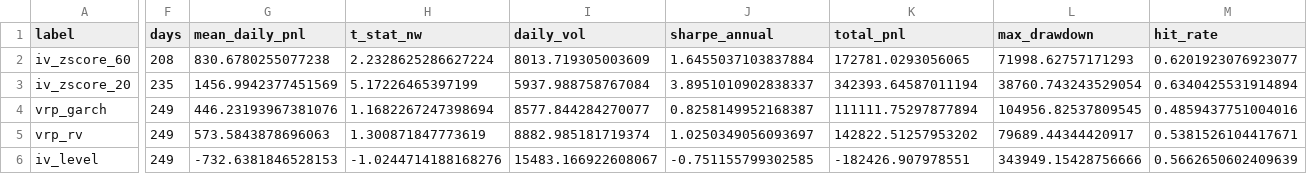
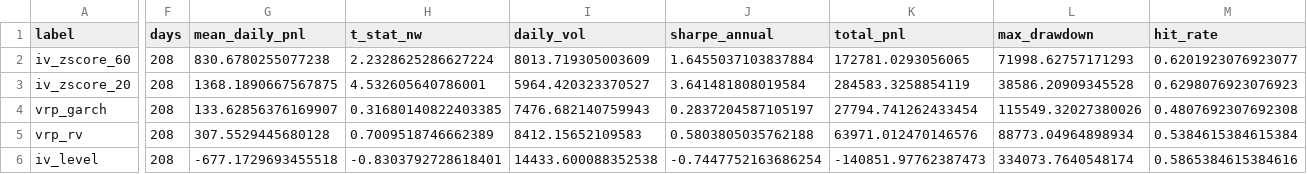
Before and after one commit to andrewhall1124/quant-research, a CSV file: research/vrp_cross_section/results/signal_race.csv, drawn as a sheet; only a part is shown, gaps mark what is left out; the diff covers the shown part only; the diff names each change by its address in the sheet, - before the commit and + after, or states it on an @@ line.

```diff
--- a/research/vrp_cross_section/results/signal_race.csv
+++ b/research/vrp_cross_section/results/signal_race.csv
-F3 (days): 235
+F3 (days): 208
-G3 (mean_daily_pnl): 1456.9942377451569
+G3 (mean_daily_pnl): 1368.1890667567875
-H3 (t_stat_nw): 5.17226465397199
+H3 (t_stat_nw): 4.532605640786001
-I3 (daily_vol): 5937.988758767084
+I3 (daily_vol): 5964.420323370527
-J3 (sharpe_annual): 3.8951010902838337
+J3 (sharpe_annual): 3.641481808019584
-K3 (total_pnl): 342393.64587011194
+K3 (total_pnl): 284583.3258854119
-L3 (max_drawdown): 38760.743243529054
+L3 (max_drawdown): 38586.20909345528
-M3 (hit_rate): 0.6340425531914894
+M3 (hit_rate): 0.6298076923076923
-F4:F6 (days): 249
+F4:F6 (days): 208
-G4 (mean_daily_pnl): 446.23193967381076
+G4 (mean_daily_pnl): 133.62856376169907
-H4 (t_stat_nw): 1.1682267247398694
+H4 (t_stat_nw): 0.31680140822403385
-I4 (daily_vol): 8577.844284270077
+I4 (daily_vol): 7476.682140759943
-J4 (sharpe_annual): 0.8258149952168387
+J4 (sharpe_annual): 0.2837204587105197
-K4 (total_pnl): 111111.75297877894
+K4 (total_pnl): 27794.741262433454
-L4 (max_drawdown): 104956.82537809545
+L4 (max_drawdown): 115549.32027380026
-M4 (hit_rate): 0.4859437751004016
+M4 (hit_rate): 0.4807692307692308
-G5 (mean_daily_pnl): 573.5843878696063
+G5 (mean_daily_pnl): 307.5529445680128
-H5 (t_stat_nw): 1.300871847773619
+H5 (t_stat_nw): 0.7009518746662389
-I5 (daily_vol): 8882.985181719374
+I5 (daily_vol): 8412.15652109583
-J5 (sharpe_annual): 1.0250349056093697
+J5 (sharpe_annual): 0.5803805035762188
-K5 (total_pnl): 142822.51257953202
+K5 (total_pnl): 63971.012470146576
-L5 (max_drawdown): 79689.44344420917
+L5 (max_drawdown): 88773.04964898934
-M5 (hit_rate): 0.5381526104417671
+M5 (hit_rate): 0.5384615384615384
-G6 (mean_daily_pnl): -732.6381846528153
+G6 (mean_daily_pnl): -677.1729693455518
-H6 (t_stat_nw): -1.0244714188168276
+H6 (t_stat_nw): -0.8303792728618401
-I6 (daily_vol): 15483.166922608067
+I6 (daily_vol): 14433.600088352538
-J6 (sharpe_annual): -0.751155799302585
+J6 (sharpe_annual): -0.7447752163686254
-K6 (total_pnl): -182426.907978551
+K6 (total_pnl): -140851.97762387473
-L6 (max_drawdown): 343949.15428756666
+L6 (max_drawdown): 334073.7640548174
-M6 (hit_rate): 0.5662650602409639
+M6 (hit_rate): 0.5865384615384616
```
Also changed, not shown: 4 edited cells elsewhere in this file, 8 other files.
